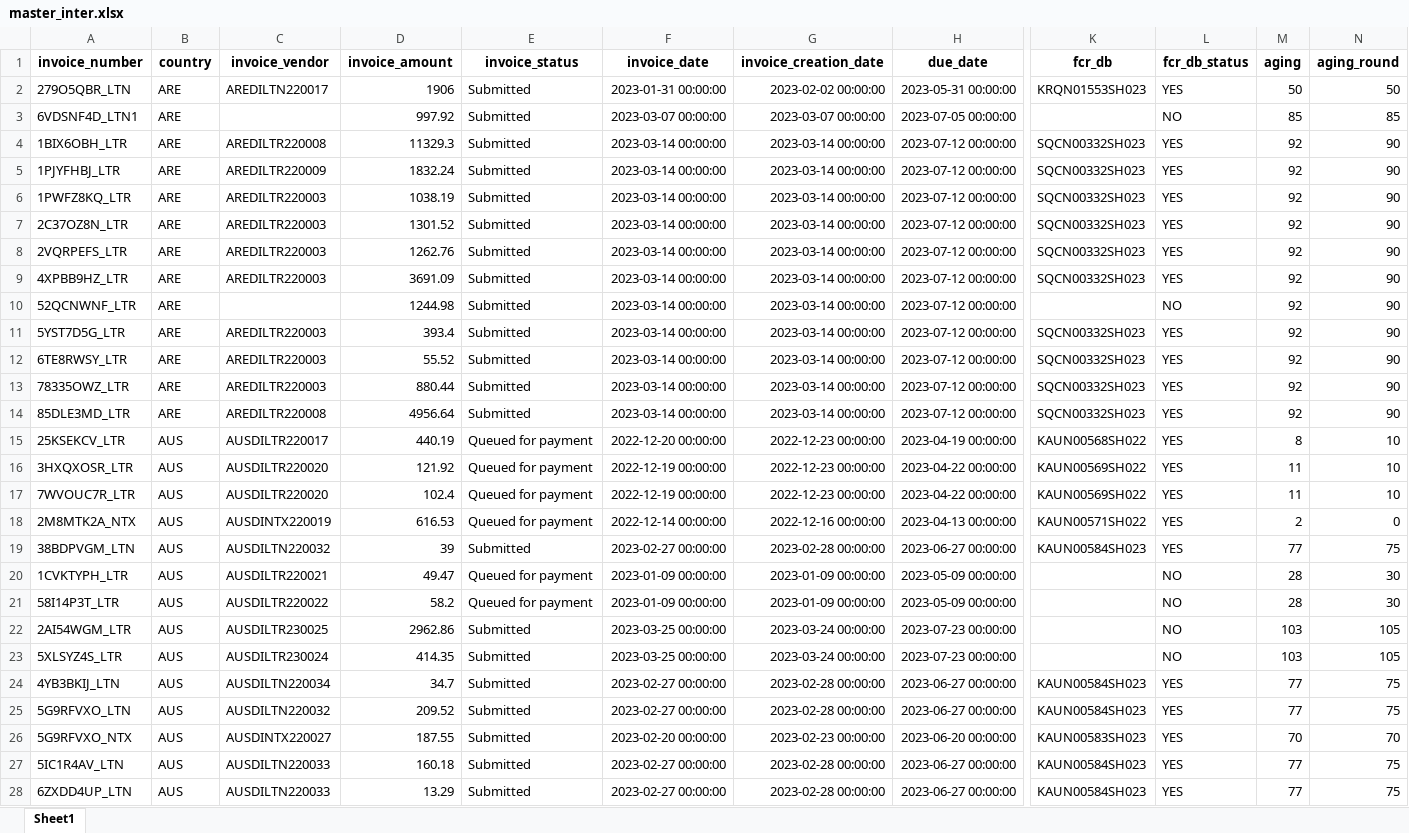
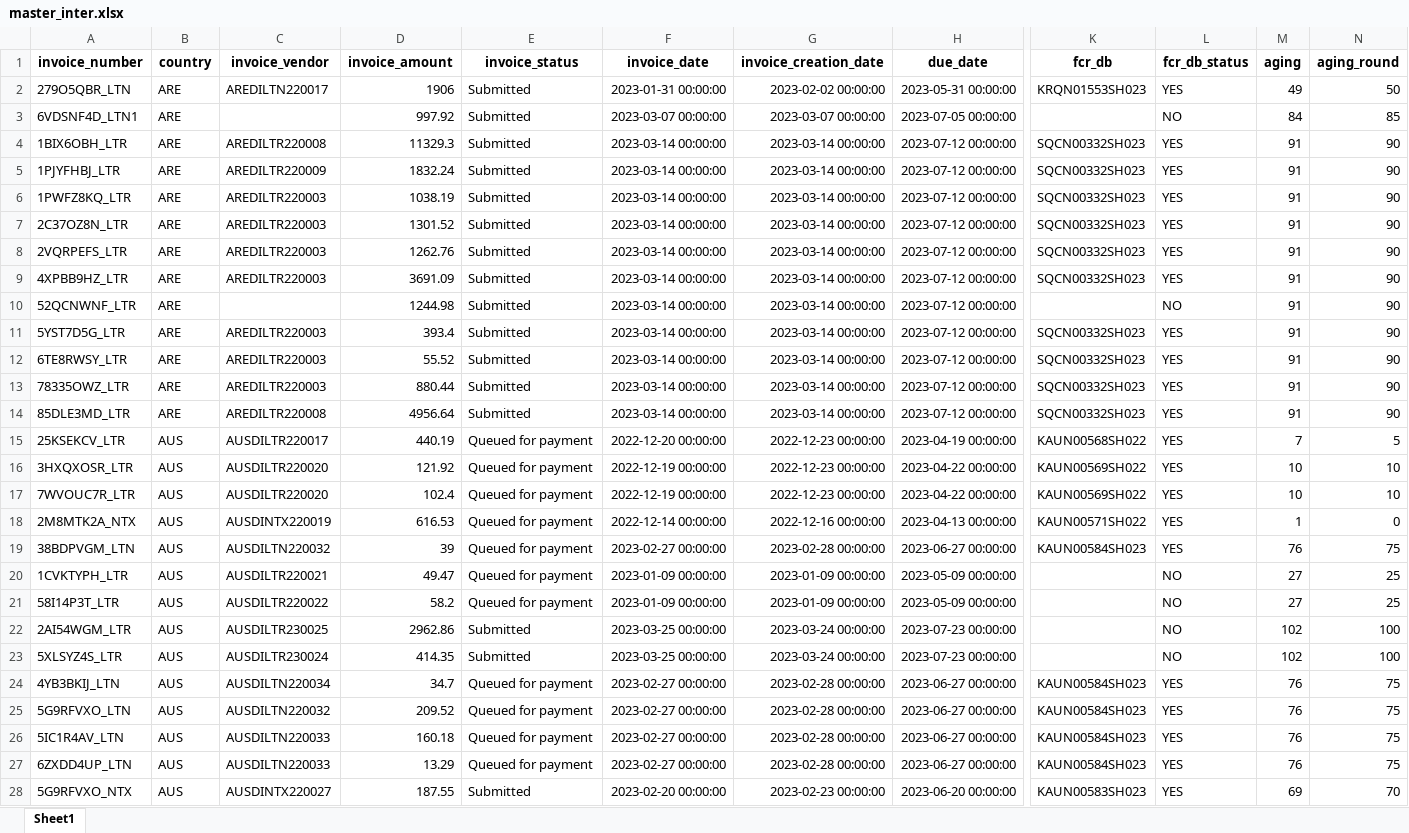
Before and after one commit to duy612/yes4all_invoice, an Excel workbook: master_inter.xlsx, sheet Sheet1, drawn as a sheet; only a part is shown, gaps mark what is left out; values as stored, in another font and other column widths than the file's, no borders; removed rows and columns are numbered as before the commit, all else as after; rows hold the shown columns only; the diff covers the shown part only; the diff names each change by its address in the sheet, - before the commit and + after, or states it on an @@ line.

```diff
--- a/master_inter.xlsx (sheet Sheet1)
+++ b/master_inter.xlsx (sheet Sheet1)
-M2 (aging): 50
+M2 (aging): 49
-M3 (aging): 85
+M3 (aging): 84
-M4:M14 (aging): 92
+M4:M14 (aging): 91
-M15 (aging): 8
+M15 (aging): 7
-N15 (aging_round): 10
+N15 (aging_round): 5
-M16:M17 (aging): 11
+M16:M17 (aging): 10
-M18 (aging): 2
+M18 (aging): 1
-E19 (invoice_status): Submitted
+E19 (invoice_status): Queued for payment
-M19 (aging): 77
+M19 (aging): 76
-M20:M21 (aging): 28
+M20:M21 (aging): 27
-N20:N21 (aging_round): 30
+N20:N21 (aging_round): 25
-M22:M23 (aging): 103
+M22:M23 (aging): 102
-N22:N23 (aging_round): 105
+N22:N23 (aging_round): 100
-E24:E25 (invoice_status): Submitted
+E24:E25 (invoice_status): Queued for payment
-M24:M25 (aging): 77
+M24:M25 (aging): 76
-row 26: 5G9RFVXO_NTX | AUS | AUSDINTX220027 | 187.55 | Submitted | 2023-02-20 00:00:00 | 2023-02-23 00:00:00 | 2023-06-20 00:00:00 | KAUN00583SH023 | YES | 70 | 70
-E26:E27 (invoice_status): Submitted
+E26:E27 (invoice_status): Queued for payment
-M26:M27 (aging): 77
+M26:M27 (aging): 76
+row 28: 5G9RFVXO_NTX | AUS | AUSDINTX220027 | 187.55 | Submitted | 2023-02-20 00:00:00 | 2023-02-23 00:00:00 | 2023-06-20 00:00:00 | KAUN00583SH023 | YES | 69 | 70
```
Also changed, not shown: 33 added rows, 21 removed rows and 557 edited cells elsewhere in this sheet, master_usa.xlsx, mirror.xlsx, 1 other file.
